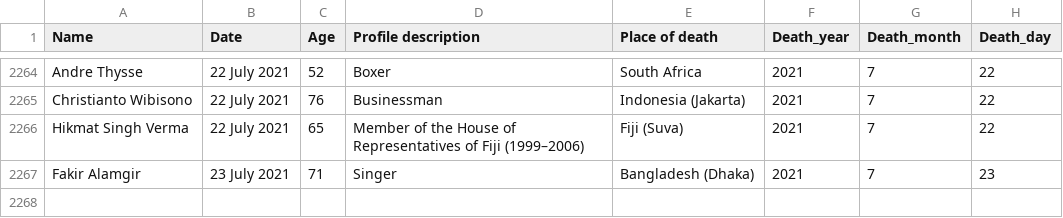
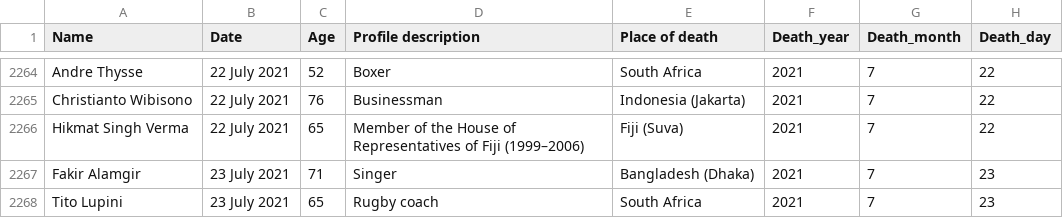
Before and after one commit to tunabellybella/wiki-scraper, a CSV file: covid_deaths.csv, drawn as a sheet; only a part is shown, gaps mark what is left out.

```diff
--- a/covid_deaths.csv
+++ b/covid_deaths.csv
@@ -2267 +2267,2 @@ Hikmat Singh Verma,22 July 2021,65,Member of the House of Representatives of Fij
 Fakir Alamgir,23 July 2021,71,Singer,Bangladesh (Dhaka),2021,7,23
+Tito Lupini,23 July 2021,65,Rugby coach,South Africa,2021,7,23
```
